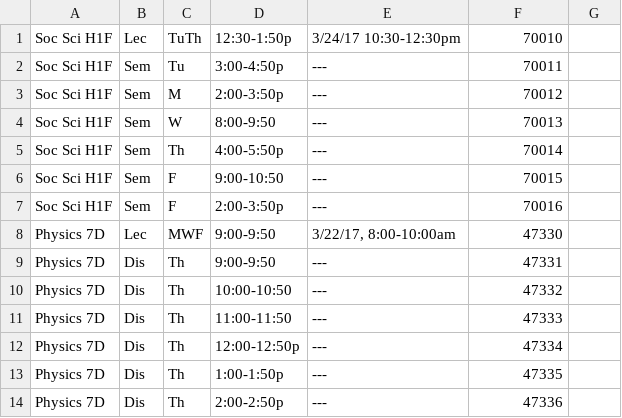
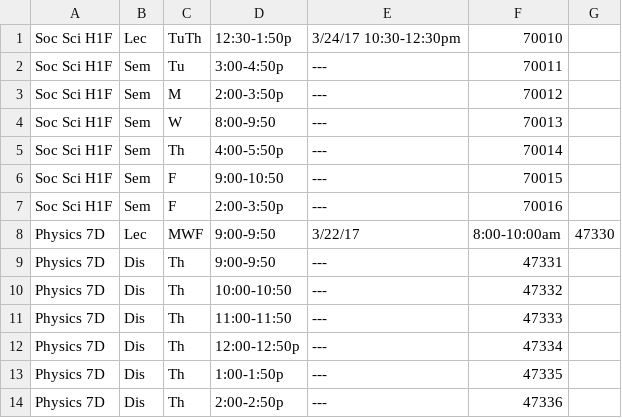
Before and after one commit to DavidLegg/course-scheduler, a CSV file: testdata.csv, drawn as a sheet; only a part is shown.

Commit message:
Removed unnecessary quotes

```diff
--- a/testdata.csv
+++ b/testdata.csv
@@ -7,3 +7,3 @@ Soc Sci H1F,Sem,F,9:00-10:50,---,70015
 Soc Sci H1F,Sem,F,2:00-3:50p,---,70016
-Physics 7D,Lec,MWF,9:00-9:50,"3/22/17, 8:00-10:00am",47330
+Physics 7D,Lec,MWF,9:00-9:50,3/22/17, 8:00-10:00am,47330
 Physics 7D,Dis,Th,9:00-9:50,---,47331
```
